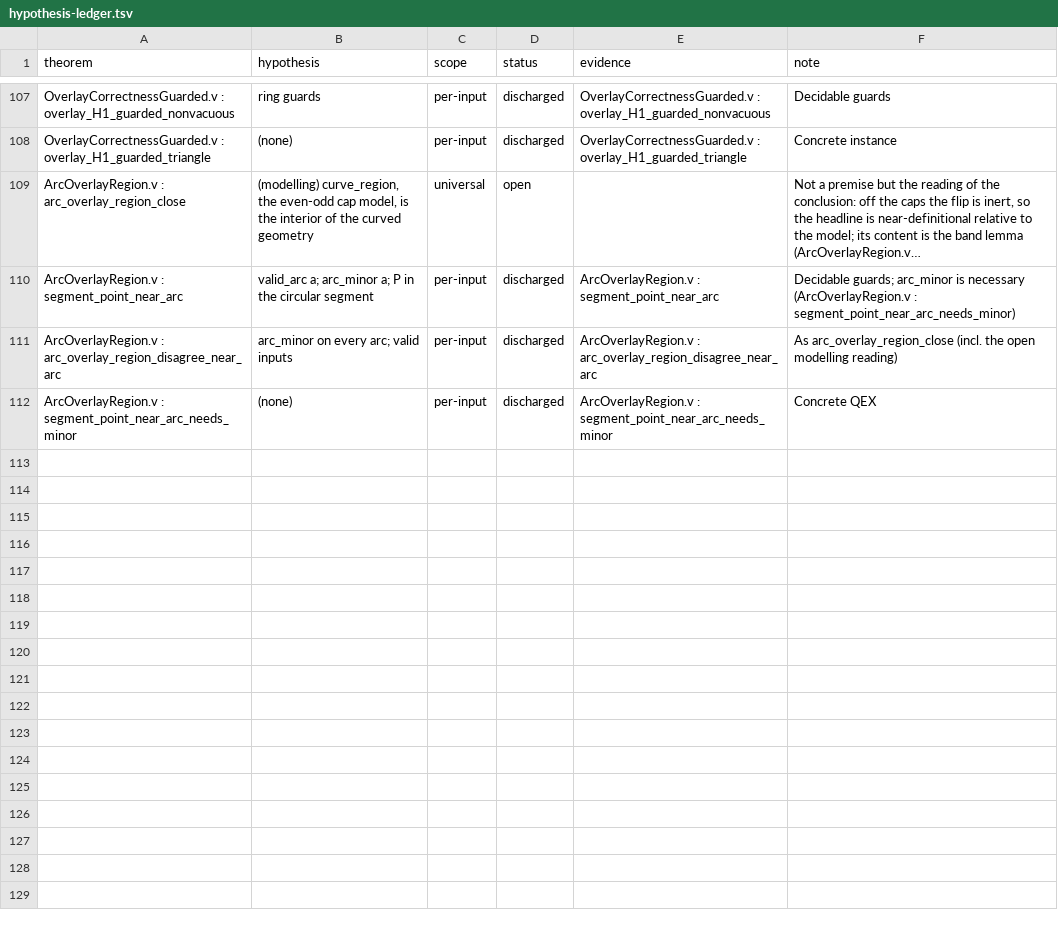
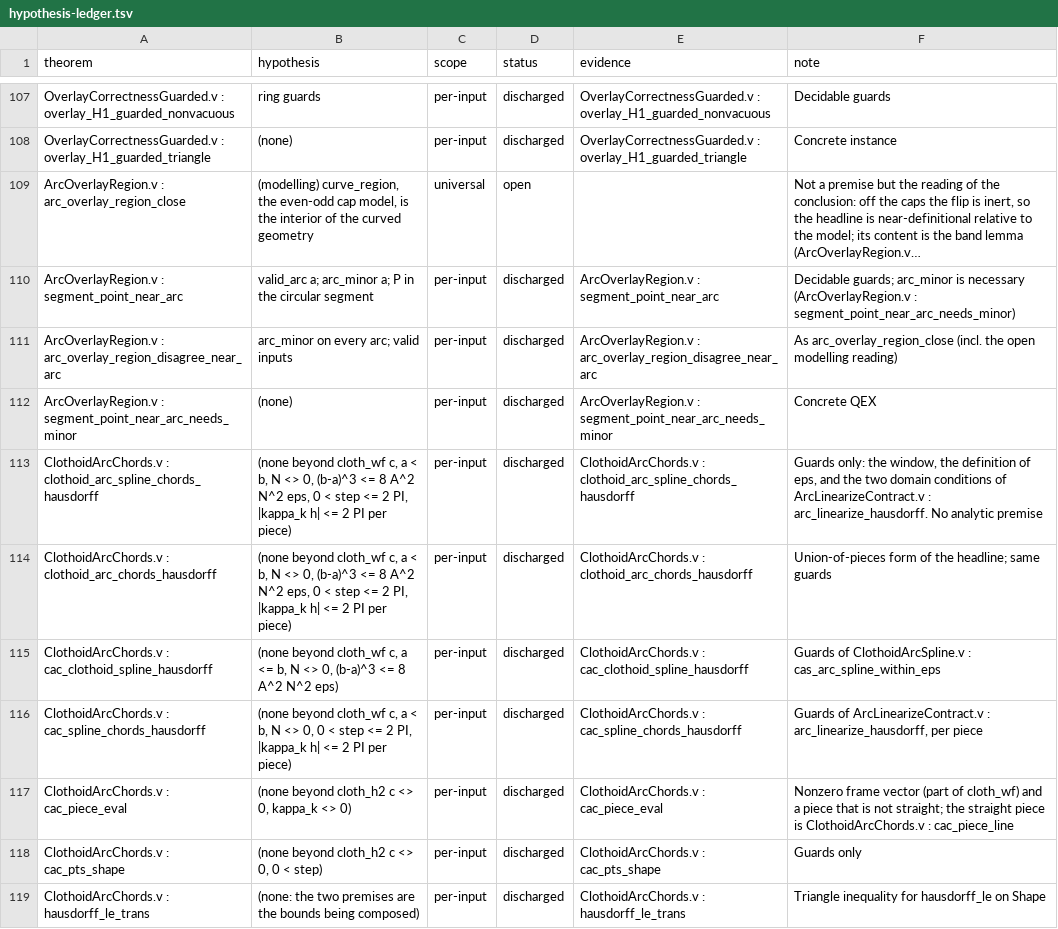
Before and after one commit to grootstebozewolf/NetTopologySuite.Proofs, a TSV file: docs/hypothesis-ledger.tsv, drawn as a sheet; only a part is shown, gaps mark what is left out; long unchanged cells end in …; the diff names each change by its address in the sheet, - before the commit and + after, or states it on an @@ line.

```diff
--- a/docs/hypothesis-ledger.tsv
+++ b/docs/hypothesis-ledger.tsv
+row 113: ClothoidArcChords.v : clothoid_arc_spline_chords_hausdorff | (none beyond cloth_wf c, a < b, N <> 0, (b-a)^3 <= 8 A^2 N^2 eps, 0 < step <= 2 PI, |kappa_k h| <= 2 PI per piece) | per-input | discharged | ClothoidArcChords.v : clothoid_arc_spline_chords_hausdorff | Guards only: the window, the definition of eps, and the two domain conditions of ArcLinearizeContract.v : arc_linearize_hausdorff. No analytic premise
+row 114: ClothoidArcChords.v : clothoid_arc_chords_hausdorff | (none beyond cloth_wf c, a < b, N <> 0, (b-a)^3 <= 8 A^2 N^2 eps, 0 < step <= 2 PI, |kappa_k h| <= 2 PI per piece) | per-input | discharged | ClothoidArcChords.v : clothoid_arc_chords_hausdorff | Union-of-pieces form of the headline; same guards
+row 115: ClothoidArcChords.v : cac_clothoid_spline_hausdorff | (none beyond cloth_wf c, a <= b, N <> 0, (b-a)^3 <= 8 A^2 N^2 eps) | per-input | discharged | ClothoidArcChords.v : cac_clothoid_spline_hausdorff | Guards of ClothoidArcSpline.v : cas_arc_spline_within_eps
+row 116: ClothoidArcChords.v : cac_spline_chords_hausdorff | (none beyond cloth_wf c, a < b, N <> 0, 0 < step <= 2 PI, |kappa_k h| <= 2 PI per piece) | per-input | discharged | ClothoidArcChords.v : cac_spline_chords_hausdorff | Guards of ArcLinearizeContract.v : arc_linearize_hausdorff, per piece
+row 117: ClothoidArcChords.v : cac_piece_eval | (none beyond cloth_h2 c <> 0, kappa_k <> 0) | per-input | discharged | ClothoidArcChords.v : cac_piece_eval | Nonzero frame vector (part of cloth_wf) and a piece that is not straight; the straight piece is ClothoidArcChords.v : cac_piece_line
+row 118: ClothoidArcChords.v : cac_pts_shape | (none beyond cloth_h2 c <> 0, 0 < step) | per-input | discharged | ClothoidArcChords.v : cac_pts_shape | Guards only
+row 119: ClothoidArcChords.v : hausdorff_le_trans | (none: the two premises are the bounds being composed) | per-input | discharged | ClothoidArcChords.v : hausdorff_le_trans | Triangle inequality for hausdorff_le on Shape
```
Also changed, not shown: 4 other files.
